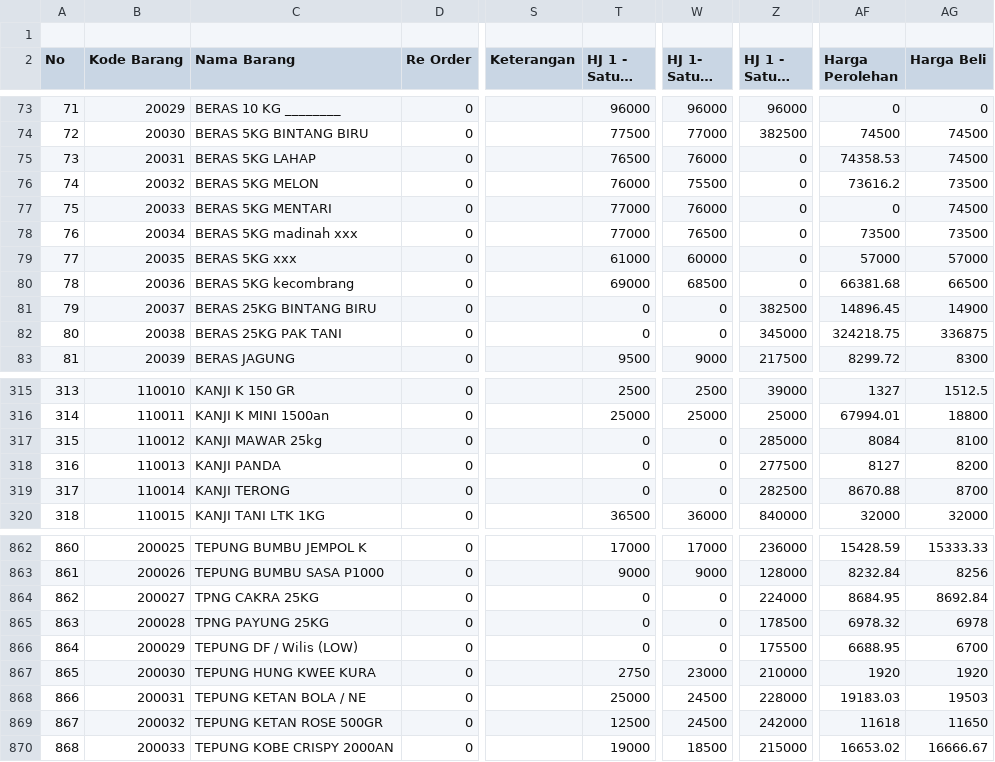
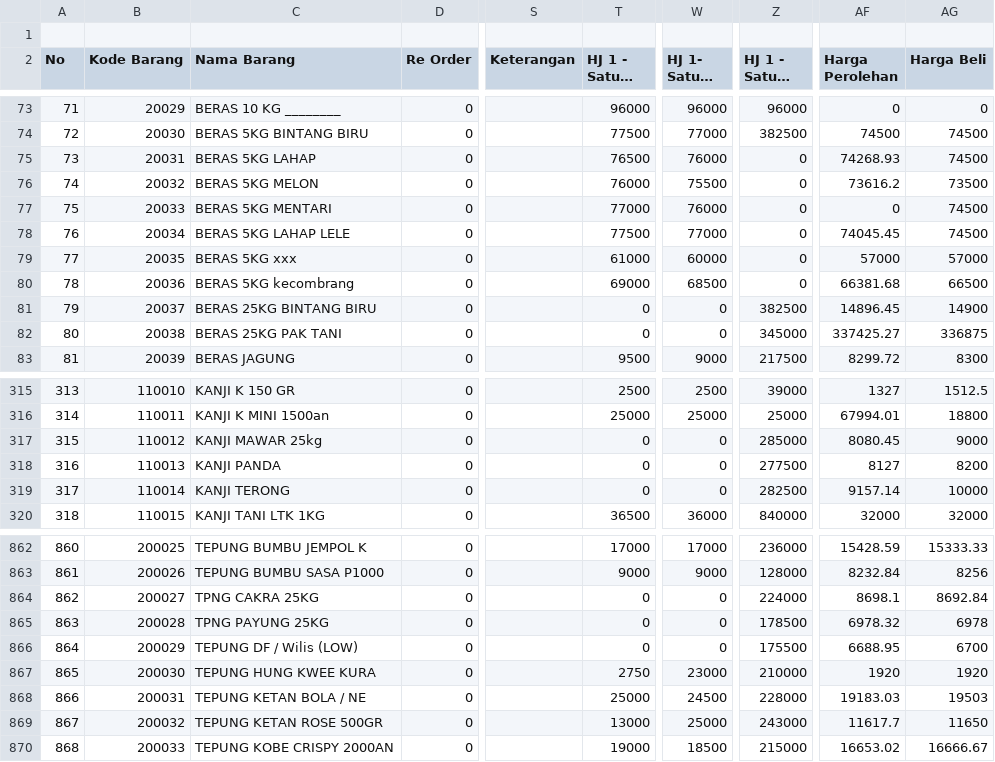
Before and after one commit to rustyping/damai, a CSV file: listDamaiFull.csv, drawn as a sheet; only a part is shown, gaps mark what is left out; long unchanged cells end in …; the diff covers the shown part only; the diff names each change by its address in the sheet, - before the commit and + after, or states it on an @@ line.

```diff
--- a/listDamaiFull.csv
+++ b/listDamaiFull.csv
-AF75 (Harga Perolehan): 74358.53
+AF75 (Harga Perolehan): 74268.93
-C78 (Nama Barang): BERAS 5KG madinah xxx
+C78 (Nama Barang): BERAS 5KG LAHAP LELE
-T78 (HJ 1 - Satuan 1): 77000
+T78 (HJ 1 - Satuan 1): 77500
-W78 (HJ 1- Satuan 2): 76500
+W78 (HJ 1- Satuan 2): 77000
-AF78 (Harga Perolehan): 73500
+AF78 (Harga Perolehan): 74045.45
-AG78 (Harga Beli): 73500
+AG78 (Harga Beli): 74500
-AF82 (Harga Perolehan): 324218.75
+AF82 (Harga Perolehan): 337425.27
-AF317 (Harga Perolehan): 8084
+AF317 (Harga Perolehan): 8080.45
-AG317 (Harga Beli): 8100
+AG317 (Harga Beli): 9000
-AF319 (Harga Perolehan): 8670.88
+AF319 (Harga Perolehan): 9157.14
-AG319 (Harga Beli): 8700
+AG319 (Harga Beli): 10000
-AF864 (Harga Perolehan): 8684.95
+AF864 (Harga Perolehan): 8698.1
-T869 (HJ 1 - Satuan 1): 12500
+T869 (HJ 1 - Satuan 1): 13000
-W869 (HJ 1- Satuan 2): 24500
+W869 (HJ 1- Satuan 2): 25000
-Z869 (HJ 1 - Satuan 3): 242000
+Z869 (HJ 1 - Satuan 3): 243000
-AF869 (Harga Perolehan): 11618
+AF869 (Harga Perolehan): 11617.7
```
Also changed, not shown: 74 edited cells elsewhere in this file.
